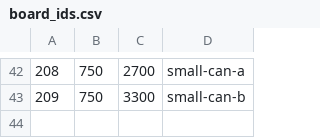
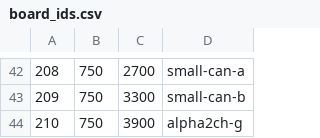
Before and after one commit to andreika-git/hellen-one, a CSV file: board_id/board_ids.csv, drawn as a sheet; only a part is shown, gaps mark what is left out.

```diff
--- a/board_id/board_ids.csv
+++ b/board_id/board_ids.csv
@@ -43 +43,2 @@
 "209","750","3300","small-can-b"
+"210","750","3900","alpha2ch-g"
```
Also changed, not shown: 2 other files.
